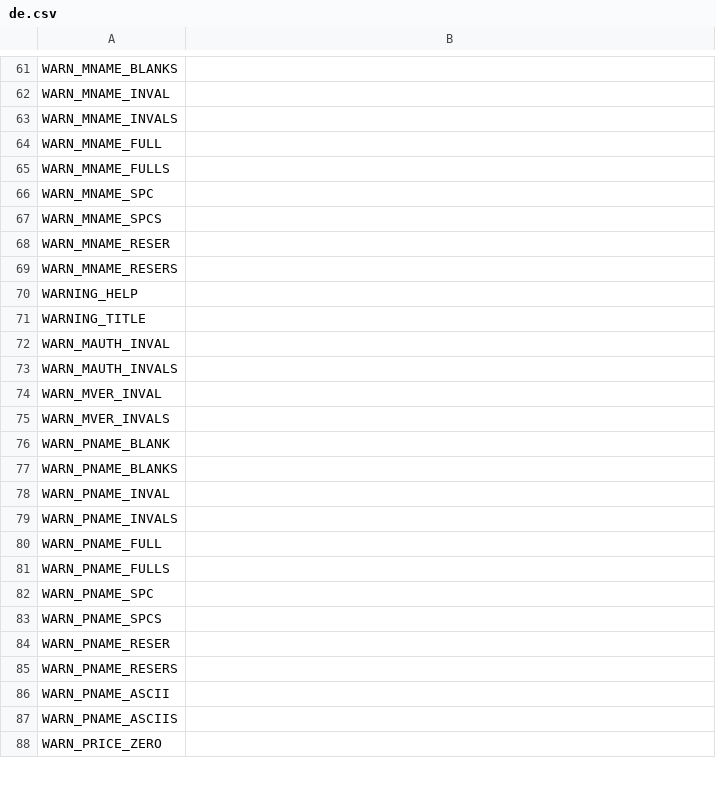
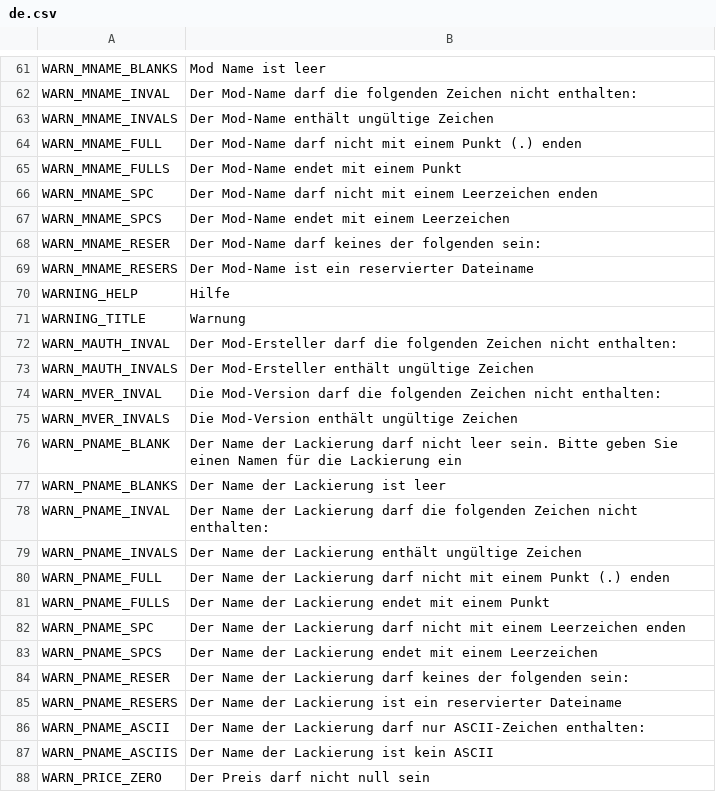
Before and after one commit to Carsmaniac/paintjob-packer, a CSV file: locale/de.csv, drawn as a sheet; only a part is shown, gaps mark what is left out; the diff covers the shown part only.

```diff
--- a/locale/de.csv
+++ b/locale/de.csv
@@ -61,28 +61,28 @@
-"WARN_MNAME_BLANKS",""
-"WARN_MNAME_INVAL",""
-"WARN_MNAME_INVALS",""
-"WARN_MNAME_FULL",""
-"WARN_MNAME_FULLS",""
-"WARN_MNAME_SPC",""
-"WARN_MNAME_SPCS",""
-"WARN_MNAME_RESER",""
-"WARN_MNAME_RESERS",""
-"WARNING_HELP",""
-"WARNING_TITLE",""
-"WARN_MAUTH_INVAL",""
-"WARN_MAUTH_INVALS",""
-"WARN_MVER_INVAL",""
-"WARN_MVER_INVALS",""
-"WARN_PNAME_BLANK",""
-"WARN_PNAME_BLANKS",""
-"WARN_PNAME_INVAL",""
-"WARN_PNAME_INVALS",""
-"WARN_PNAME_FULL",""
-"WARN_PNAME_FULLS",""
-"WARN_PNAME_SPC",""
-"WARN_PNAME_SPCS",""
-"WARN_PNAME_RESER",""
-"WARN_PNAME_RESERS",""
-"WARN_PNAME_ASCII",""
-"WARN_PNAME_ASCIIS",""
-"WARN_PRICE_ZERO",""
+"WARN_MNAME_BLANKS","Mod Name ist leer"
+"WARN_MNAME_INVAL","Der Mod-Name darf die folgenden Zeichen nicht enthalten:"
+"WARN_MNAME_INVALS","Der Mod-Name enthält ungültige Zeichen"
+"WARN_MNAME_FULL","Der Mod-Name darf nicht mit einem Punkt (.) enden"
+"WARN_MNAME_FULLS","Der Mod-Name endet mit einem Punkt"
+"WARN_MNAME_SPC","Der Mod-Name darf nicht mit einem Leerzeichen enden"
+"WARN_MNAME_SPCS","Der Mod-Name endet mit einem Leerzeichen"
+"WARN_MNAME_RESER","Der Mod-Name darf keines der folgenden sein:"
+"WARN_MNAME_RESERS","Der Mod-Name ist ein reservierter Dateiname"
+"WARNING_HELP","Hilfe"
+"WARNING_TITLE","Warnung"
+"WARN_MAUTH_INVAL","Der Mod-Ersteller darf die folgenden Zeichen nicht enthalten:"
+"WARN_MAUTH_INVALS","Der Mod-Ersteller enthält ungültige Zeichen"
+"WARN_MVER_INVAL","Die Mod-Version darf die folgenden Zeichen nicht enthalten:"
+"WARN_MVER_INVALS","Die Mod-Version enthält ungültige Zeichen"
+"WARN_PNAME_BLANK","Der Name der Lackierung darf nicht leer sein. Bitte geben Sie einen Namen für die Lackierung ein"
+"WARN_PNAME_BLANKS","Der Name der Lackierung ist leer"
+"WARN_PNAME_INVAL","Der Name der Lackierung darf die folgenden Zeichen nicht enthalten:"
+"WARN_PNAME_INVALS","Der Name der Lackierung enthält ungültige Zeichen"
+"WARN_PNAME_FULL","Der Name der Lackierung darf nicht mit einem Punkt (.) enden"
+"WARN_PNAME_FULLS","Der Name der Lackierung endet mit einem Punkt"
+"WARN_PNAME_SPC","Der Name der Lackierung darf nicht mit einem Leerzeichen enden"
+"WARN_PNAME_SPCS","Der Name der Lackierung endet mit einem Leerzeichen"
+"WARN_PNAME_RESER","Der Name der Lackierung darf keines der folgenden sein:"
+"WARN_PNAME_RESERS","Der Name der Lackierung ist ein reservierter Dateiname"
+"WARN_PNAME_ASCII","Der Name der Lackierung darf nur ASCII-Zeichen enthalten:"
+"WARN_PNAME_ASCIIS","Der Name der Lackierung ist kein ASCII"
+"WARN_PRICE_ZERO","Der Preis darf nicht null sein"
```
Also changed, not shown: 133 edited cells elsewhere in this file.
